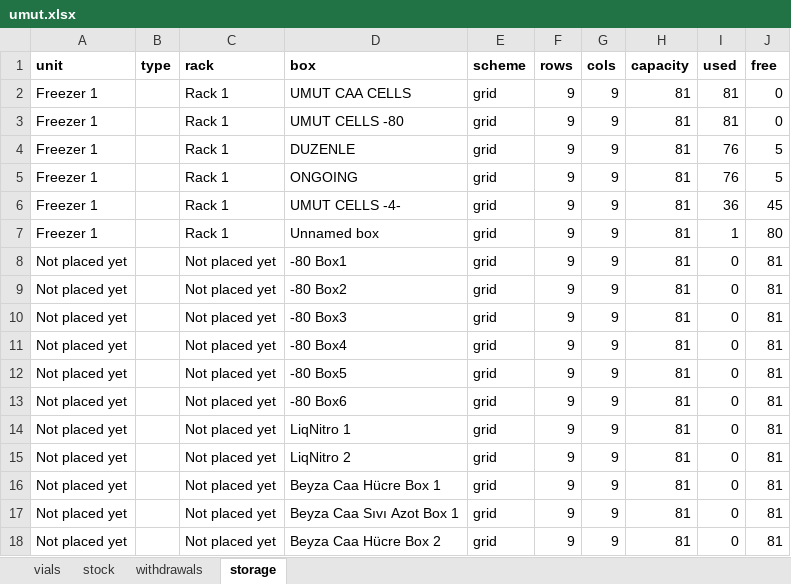
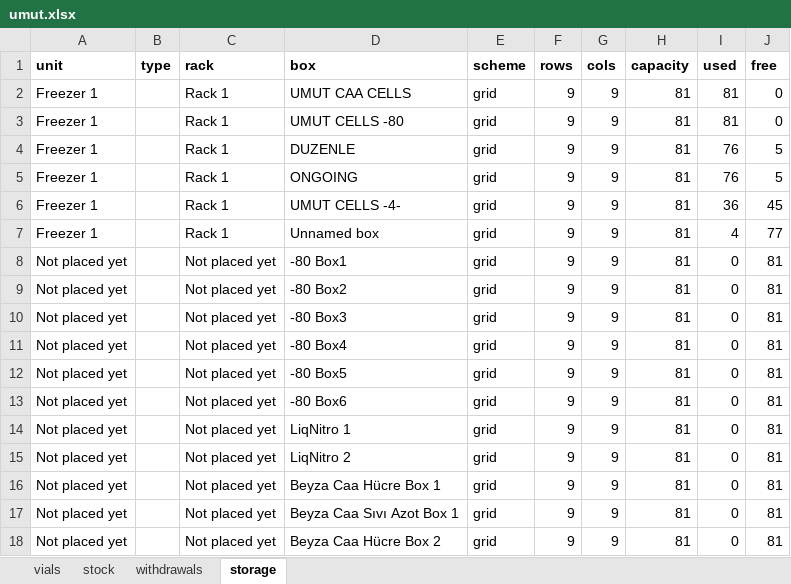
Before and after one commit to ucagiral/cagiral-schedule, an Excel workbook: cellstocks/data/umut.xlsx, sheet storage, drawn as a sheet; values as stored, in another font and other column widths than the file's, no borders; the diff names each change by its address in the sheet, - before the commit and + after, or states it on an @@ line.

```diff
--- a/cellstocks/data/umut.xlsx (sheet storage)
+++ b/cellstocks/data/umut.xlsx (sheet storage)
-I7 (used): 1
+I7 (used): 4
-J7 (free): 80
+J7 (free): 77
```
Also changed, not shown: sheet vials, sheet stock, 1 other file.
